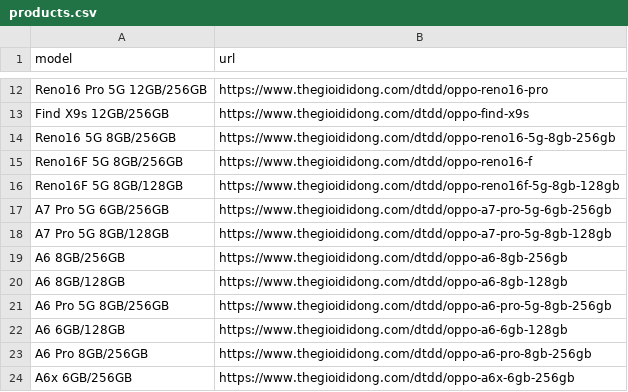
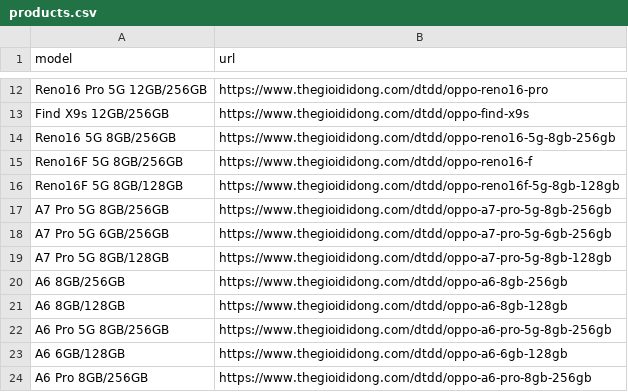
Before and after one commit to datle90745/tgdd-khuyen-mai, a CSV file: scraper/products.csv, drawn as a sheet; only a part is shown, gaps mark what is left out; the shorter side is filled out with more unchanged rows; the diff names each change by its address in the sheet, - before the commit and + after, or states it on an @@ line.

Commit message:
fix(data): khoa Master List lich su theo dot quet dung 95 SKU theo bang tracking T11 nguoi dung yeu cau

```diff
--- a/scraper/products.csv
+++ b/scraper/products.csv
+row 17: A7 Pro 5G 8GB/256GB | https://www.thegioididong.com/dtdd/oppo-a7-pro-5g-8gb-256gb
```
Also changed, not shown: 16 other files.
